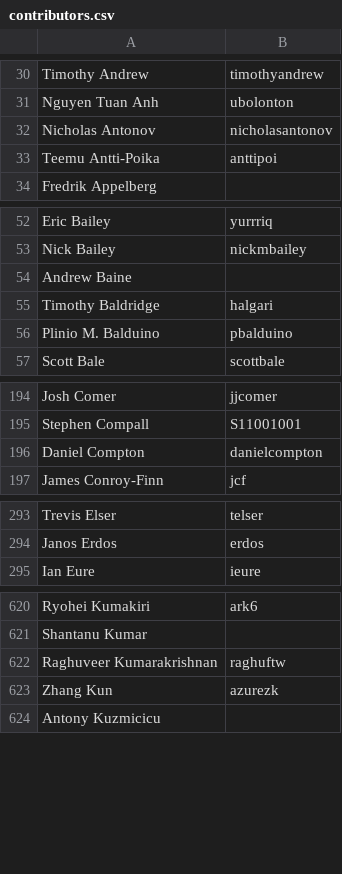
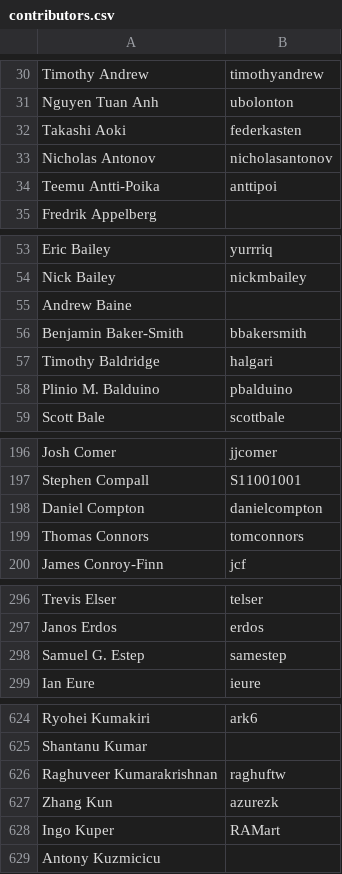
Before and after one commit to clojure/clojure-site, a CSV file: content/community/contributors.csv, drawn as a sheet; only a part is shown, gaps mark what is left out; the diff covers the shown part only; the diff names each change by its address in the sheet, - before the commit and + after, or states it on an @@ line.

Commit message:
Update contributors.csv

```diff
--- a/content/community/contributors.csv
+++ b/content/community/contributors.csv
+row 32: Takashi Aoki | federkasten
+row 56: Benjamin Baker-Smith | bbakersmith
+row 199: Thomas Connors | tomconnors
+row 298: Samuel G. Estep | samestep
+row 628: Ingo Kuper | RAMart
```
Also changed, not shown: 4 added rows and 1 edited cell elsewhere in this file.
